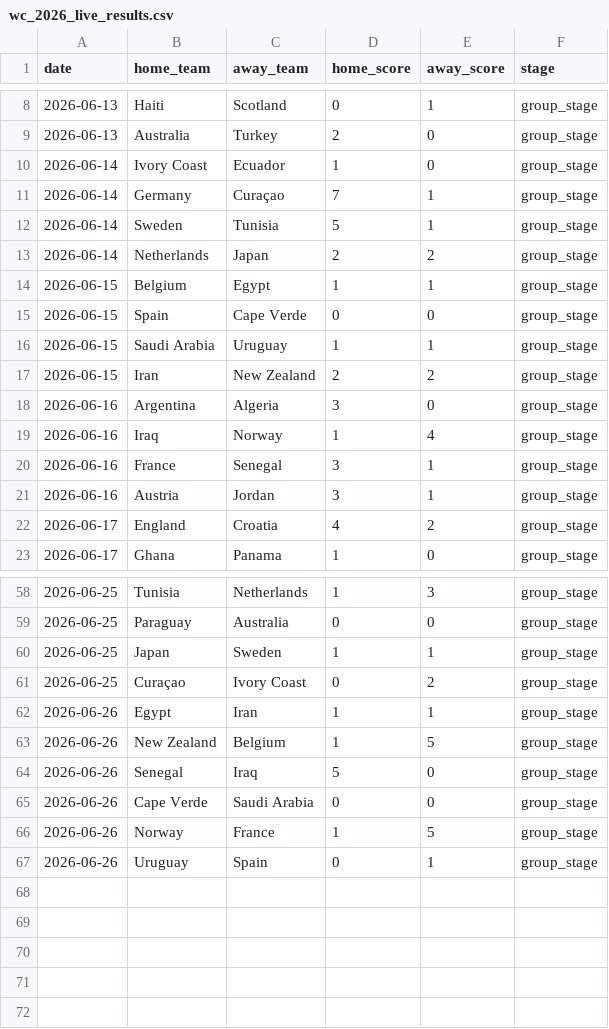
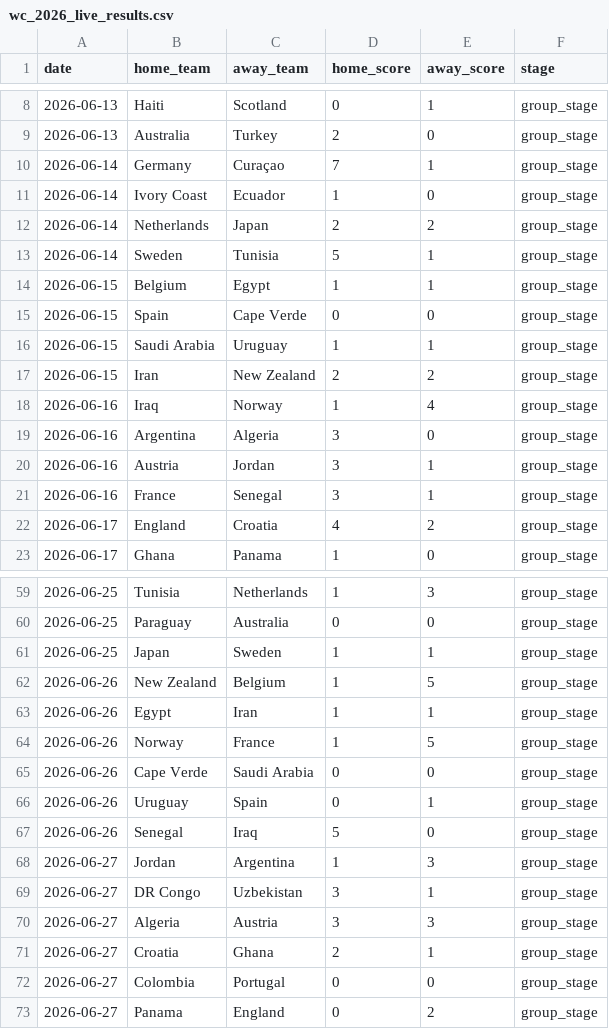
Before and after one commit to omerk1/worldcup-2026-prediction, a CSV file: data/processed/wc_2026_live_results.csv, drawn as a sheet; only a part is shown, gaps mark what is left out; the diff covers the shown part only.

```diff
--- a/data/processed/wc_2026_live_results.csv
+++ b/data/processed/wc_2026_live_results.csv
@@ -9,6 +9,6 @@ date,home_team,away_team,home_score,away_score,stage
 2026-06-13,Australia,Turkey,2,0,group_stage
+2026-06-14,Germany,Curaçao,7,1,group_stage
 2026-06-14,Ivory Coast,Ecuador,1,0,group_stage
-2026-06-14,Germany,Curaçao,7,1,group_stage
+2026-06-14,Netherlands,Japan,2,2,group_stage
 2026-06-14,Sweden,Tunisia,5,1,group_stage
-2026-06-14,Netherlands,Japan,2,2,group_stage
 2026-06-15,Belgium,Egypt,1,1,group_stage
@@ -17,6 +17,6 @@ date,home_team,away_team,home_score,away_score,stage
 2026-06-15,Iran,New Zealand,2,2,group_stage
+2026-06-16,Iraq,Norway,1,4,group_stage
 2026-06-16,Argentina,Algeria,3,0,group_stage
-2026-06-16,Iraq,Norway,1,4,group_stage
+2026-06-16,Austria,Jordan,3,1,group_stage
 2026-06-16,France,Senegal,3,1,group_stage
-2026-06-16,Austria,Jordan,3,1,group_stage
 2026-06-17,England,Croatia,4,2,group_stage
@@ -60,8 +61,13 @@ date,home_team,away_team,home_score,away_score,stage
 2026-06-25,Japan,Sweden,1,1,group_stage
-2026-06-25,Curaçao,Ivory Coast,0,2,group_stage
+2026-06-26,New Zealand,Belgium,1,5,group_stage
 2026-06-26,Egypt,Iran,1,1,group_stage
-2026-06-26,New Zealand,Belgium,1,5,group_stage
+2026-06-26,Norway,France,1,5,group_stage
+2026-06-26,Cape Verde,Saudi Arabia,0,0,group_stage
+2026-06-26,Uruguay,Spain,0,1,group_stage
 2026-06-26,Senegal,Iraq,5,0,group_stage
-2026-06-26,Cape Verde,Saudi Arabia,0,0,group_stage
-2026-06-26,Norway,France,1,5,group_stage
-2026-06-26,Uruguay,Spain,0,1,group_stage
+2026-06-27,Jordan,Argentina,1,3,group_stage
+2026-06-27,DR Congo,Uzbekistan,3,1,group_stage
+2026-06-27,Algeria,Austria,3,3,group_stage
+2026-06-27,Croatia,Ghana,2,1,group_stage
+2026-06-27,Colombia,Portugal,0,0,group_stage
+2026-06-27,Panama,England,0,2,group_stage
```
Also changed, not shown: 4 moved rows elsewhere in this file, outputs/history/prematch_best_guess.csv, outputs/history/prematch_predictions.csv, 1 other file.
